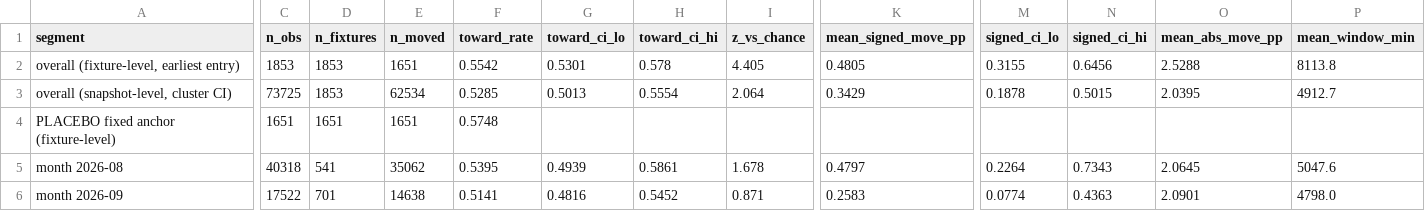
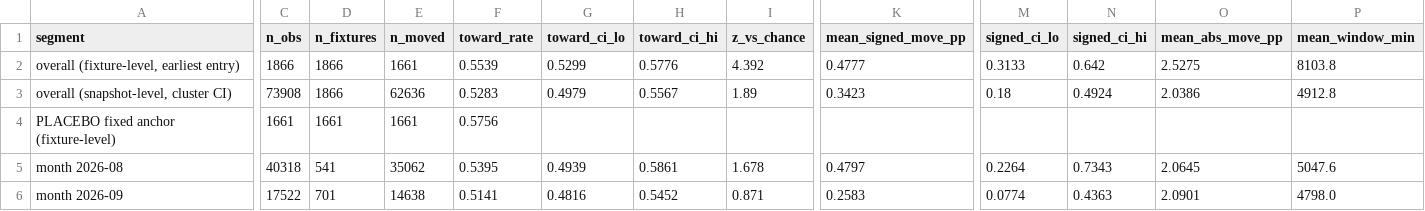
Before and after one commit to NevixAA/wowza_v11, a CSV file: output/v11_movement_summary.csv, drawn as a sheet; only a part is shown, gaps mark what is left out; the diff covers the shown part only; the diff names each change by its address in the sheet, - before the commit and + after, or states it on an @@ line.

```diff
--- a/output/v11_movement_summary.csv
+++ b/output/v11_movement_summary.csv
-C2 (n_obs): 1853
+C2 (n_obs): 1866
-D2:D3 (n_fixtures): 1853
+D2:D3 (n_fixtures): 1866
-E2 (n_moved): 1651
+E2 (n_moved): 1661
-F2 (toward_rate): 0.5542
+F2 (toward_rate): 0.5539
-G2 (toward_ci_lo): 0.5301
+G2 (toward_ci_lo): 0.5299
-H2 (toward_ci_hi): 0.578
+H2 (toward_ci_hi): 0.5776
-I2 (z_vs_chance): 4.405
+I2 (z_vs_chance): 4.392
-K2 (mean_signed_move_pp): 0.4805
+K2 (mean_signed_move_pp): 0.4777
-M2 (signed_ci_lo): 0.3155
+M2 (signed_ci_lo): 0.3133
-N2 (signed_ci_hi): 0.6456
+N2 (signed_ci_hi): 0.642
-O2 (mean_abs_move_pp): 2.5288
+O2 (mean_abs_move_pp): 2.5275
-P2 (mean_window_min): 8113.8
+P2 (mean_window_min): 8103.8
-C3 (n_obs): 73725
+C3 (n_obs): 73908
-E3 (n_moved): 62534
+E3 (n_moved): 62636
-F3 (toward_rate): 0.5285
+F3 (toward_rate): 0.5283
-G3 (toward_ci_lo): 0.5013
+G3 (toward_ci_lo): 0.4979
-H3 (toward_ci_hi): 0.5554
+H3 (toward_ci_hi): 0.5567
-I3 (z_vs_chance): 2.064
+I3 (z_vs_chance): 1.89
-K3 (mean_signed_move_pp): 0.3429
+K3 (mean_signed_move_pp): 0.3423
-M3 (signed_ci_lo): 0.1878
+M3 (signed_ci_lo): 0.18
-N3 (signed_ci_hi): 0.5015
+N3 (signed_ci_hi): 0.4924
-O3 (mean_abs_move_pp): 2.0395
+O3 (mean_abs_move_pp): 2.0386
-P3 (mean_window_min): 4912.7
+P3 (mean_window_min): 4912.8
-C4 (n_obs): 1651
+C4 (n_obs): 1661
-D4 (n_fixtures): 1651
+D4 (n_fixtures): 1661
-E4 (n_moved): 1651
+E4 (n_moved): 1661
-F4 (toward_rate): 0.5748
+F4 (toward_rate): 0.5756
```
Also changed, not shown: 137 edited cells elsewhere in this file, output/v11_graded.csv, output/v11_microstructure_segments.csv, 18 other files.
